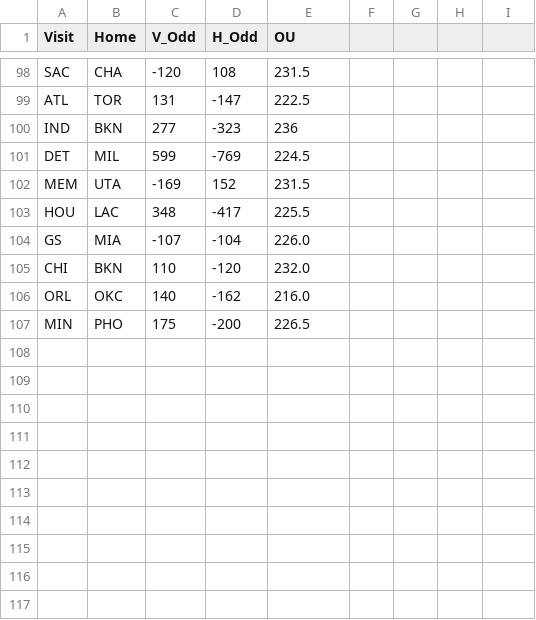
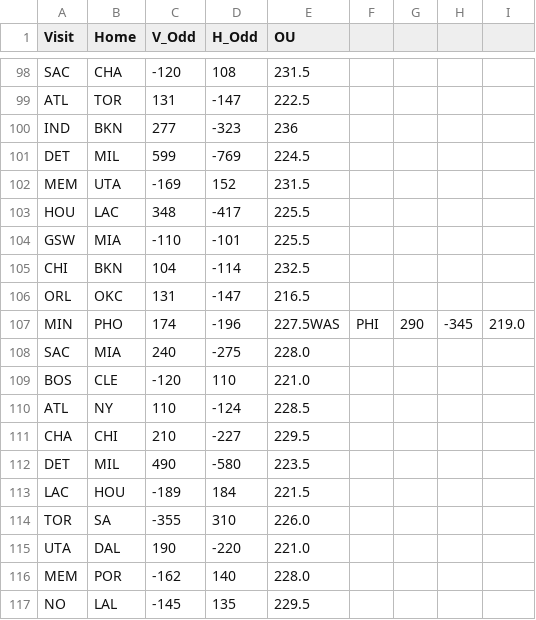
Before and after one commit to Jojorabbit21/NBA-Machine-Learning-Sports-Betting, a CSV file: history.csv, drawn as a sheet; only a part is shown, gaps mark what is left out.

```diff
--- a/history.csv
+++ b/history.csv
@@ -103,5 +103,15 @@ MEM,UTA,-169,152,231.5
 HOU,LAC,348,-417,225.5
-GS,MIA,-107,-104,226.0
-CHI,BKN,110,-120,232.0
-ORL,OKC,140,-162,216.0
-MIN,PHO,175,-200,226.5
+GSW,MIA,-110,-101,225.5
+CHI,BKN,104,-114,232.5
+ORL,OKC,131,-147,216.5
+MIN,PHO,174,-196,227.5WAS,PHI,290,-345,219.0
+SAC,MIA,240,-275,228.0
+BOS,CLE,-120,110,221.0
+ATL,NY,110,-124,228.5
+CHA,CHI,210,-227,229.5
+DET,MIL,490,-580,223.5
+LAC,HOU,-189,184,221.5
+TOR,SA,-355,310,226.0
+UTA,DAL,190,-220,221.0
+MEM,POR,-162,140,228.0
+NO,LAL,-145,135,229.5
```
Also changed, not shown: 27 other files.
